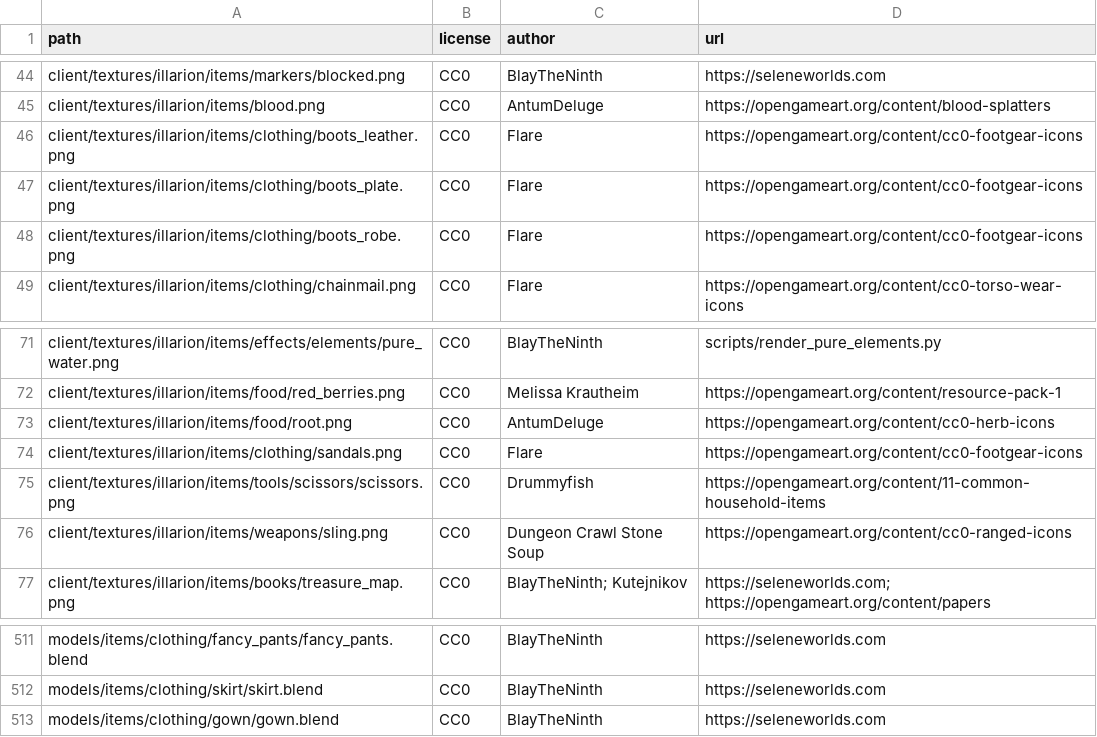
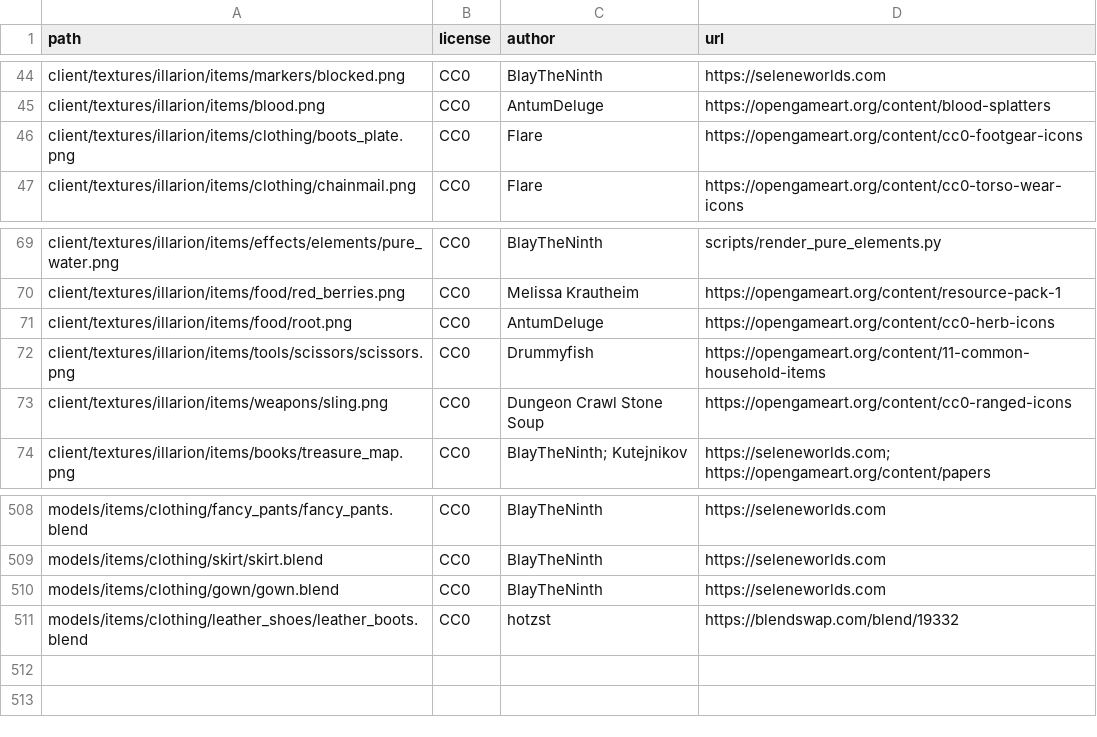
Before and after one commit to SeleneWorlds/Illarion-Gobaith-Assets, a CSV file: CREDITS.csv, drawn as a sheet; only a part is shown, gaps mark what is left out.

Commit message:
Boots and Shoes

```diff
--- a/CREDITS.csv
+++ b/CREDITS.csv
@@ -45,5 +45,3 @@ client/textures/illarion/items/markers/blocked.png,CC0,BlayTheNinth,https://sele
 client/textures/illarion/items/blood.png,CC0,AntumDeluge,https://opengameart.org/content/blood-splatters
-client/textures/illarion/items/clothing/boots_leather.png,CC0,Flare,https://opengameart.org/content/cc0-footgear-icons
 client/textures/illarion/items/clothing/boots_plate.png,CC0,Flare,https://opengameart.org/content/cc0-footgear-icons
-client/textures/illarion/items/clothing/boots_robe.png,CC0,Flare,https://opengameart.org/content/cc0-footgear-icons
 client/textures/illarion/items/clothing/chainmail.png,CC0,Flare,https://opengameart.org/content/cc0-torso-wear-icons
@@ -73,3 +71,2 @@ client/textures/illarion/items/food/red_berries.png,CC0,Melissa Krautheim,https:
 client/textures/illarion/items/food/root.png,CC0,AntumDeluge,https://opengameart.org/content/cc0-herb-icons
-client/textures/illarion/items/clothing/sandals.png,CC0,Flare,https://opengameart.org/content/cc0-footgear-icons
 client/textures/illarion/items/tools/scissors/scissors.png,CC0,Drummyfish,https://opengameart.org/content/11-common-household-items
@@ -513 +510,2 @@ models/items/clothing/skirt/skirt.blend,CC0,BlayTheNinth,https://seleneworlds.co
 models/items/clothing/gown/gown.blend,CC0,BlayTheNinth,https://seleneworlds.com
+models/items/clothing/leather_shoes/leather_boots.blend,CC0,hotzst,https://blendswap.com/blend/19332
```
Also changed, not shown: 19 other files.
